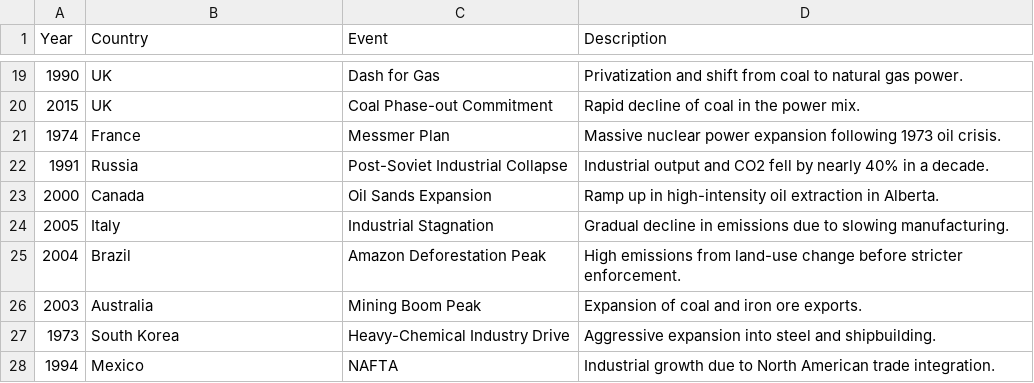
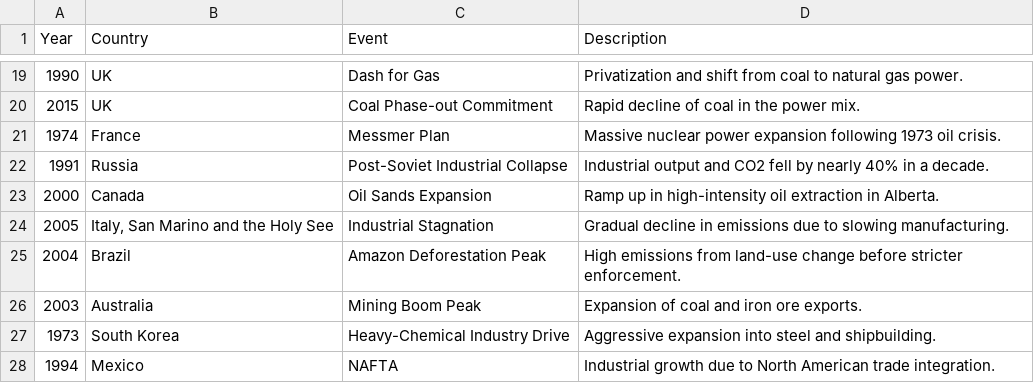
Before and after one commit to antonleh04/astd-project1, a CSV file: datasets/Top_20_GDP_CO2_Events_1970_2022.csv, drawn as a sheet; only a part is shown, gaps mark what is left out.

Commit message:
added historic events plotting

```diff
--- a/datasets/Top_20_GDP_CO2_Events_1970_2022.csv
+++ b/datasets/Top_20_GDP_CO2_Events_1970_2022.csv
@@ -23,3 +23,3 @@ Year,Country,Event,Description
 2000,Canada,Oil Sands Expansion,Ramp up in high-intensity oil extraction in Alberta.
-2005,Italy,Industrial Stagnation,Gradual decline in emissions due to slowing manufacturing.
+2005,"Italy, San Marino and the Holy See",Industrial Stagnation,Gradual decline in emissions due to slowing manufacturing.
 2004,Brazil,Amazon Deforestation Peak,High emissions from land-use change before stricter enforcement.
```
Also changed, not shown: 1 other file.
